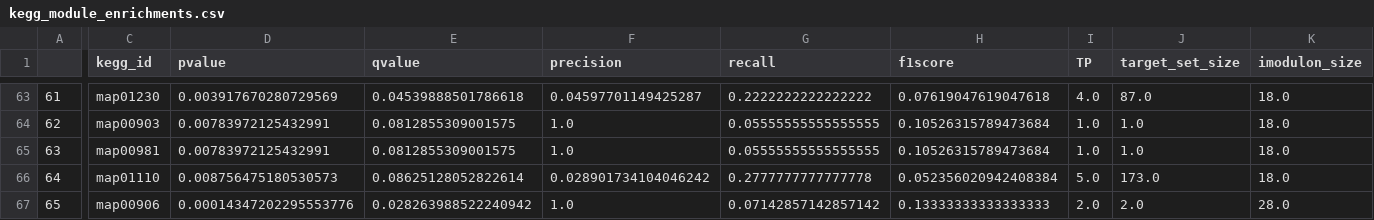
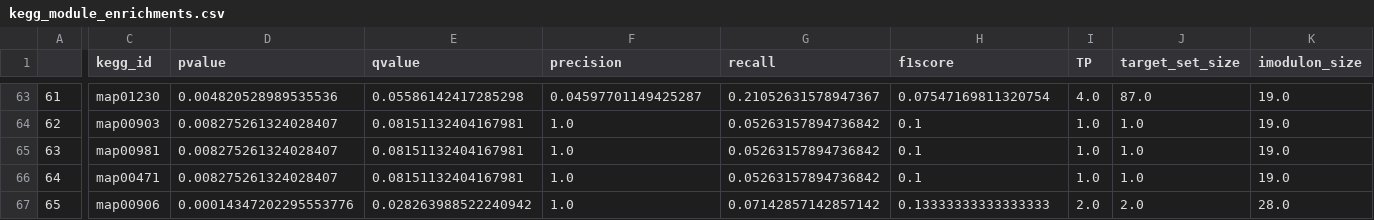
Before and after one commit to SBRG/modulome_saci, a CSV file: data/kegg_module_enrichments.csv, drawn as a sheet; only a part is shown, gaps mark what is left out; the diff covers the shown part only; the diff names each change by its address in the sheet, - before the commit and + after, or states it on an @@ line.

```diff
--- a/data/kegg_module_enrichments.csv
+++ b/data/kegg_module_enrichments.csv
-D63 (pvalue): 0.003917670280729569
+D63 (pvalue): 0.004820528989535536
-E63 (qvalue): 0.04539888501786618
+E63 (qvalue): 0.05586142417285298
-G63 (recall): 0.2222222222222222
+G63 (recall): 0.21052631578947367
-H63 (f1score): 0.07619047619047618
+H63 (f1score): 0.07547169811320754
-K63:K66 (imodulon_size): 18.0
+K63:K66 (imodulon_size): 19.0
-D64:D65 (pvalue): 0.00783972125432991
+D64:D65 (pvalue): 0.008275261324028407
-E64:E65 (qvalue): 0.0812855309001575
+E64:E65 (qvalue): 0.08151132404167981
-G64:G65 (recall): 0.05555555555555555
+G64:G65 (recall): 0.05263157894736842
-H64:H65 (f1score): 0.10526315789473684
+H64:H65 (f1score): 0.1
-C66 (kegg_id): map01110
+C66 (kegg_id): map00471
-D66 (pvalue): 0.008756475180530573
+D66 (pvalue): 0.008275261324028407
-E66 (qvalue): 0.08625128052822614
+E66 (qvalue): 0.08151132404167981
-F66 (precision): 0.028901734104046242
+F66 (precision): 1.0
-G66 (recall): 0.2777777777777778
+G66 (recall): 0.05263157894736842
-H66 (f1score): 0.052356020942408384
+H66 (f1score): 0.1
-I66 (TP): 5.0
+I66 (TP): 1.0
-J66 (target_set_size): 173.0
+J66 (target_set_size): 1.0
```
Also changed, not shown: 114 edited cells elsewhere in this file, data/gene_info_curated_Jan_07_2021.tsv, data/iModulon_table.csv, 5 other files.
